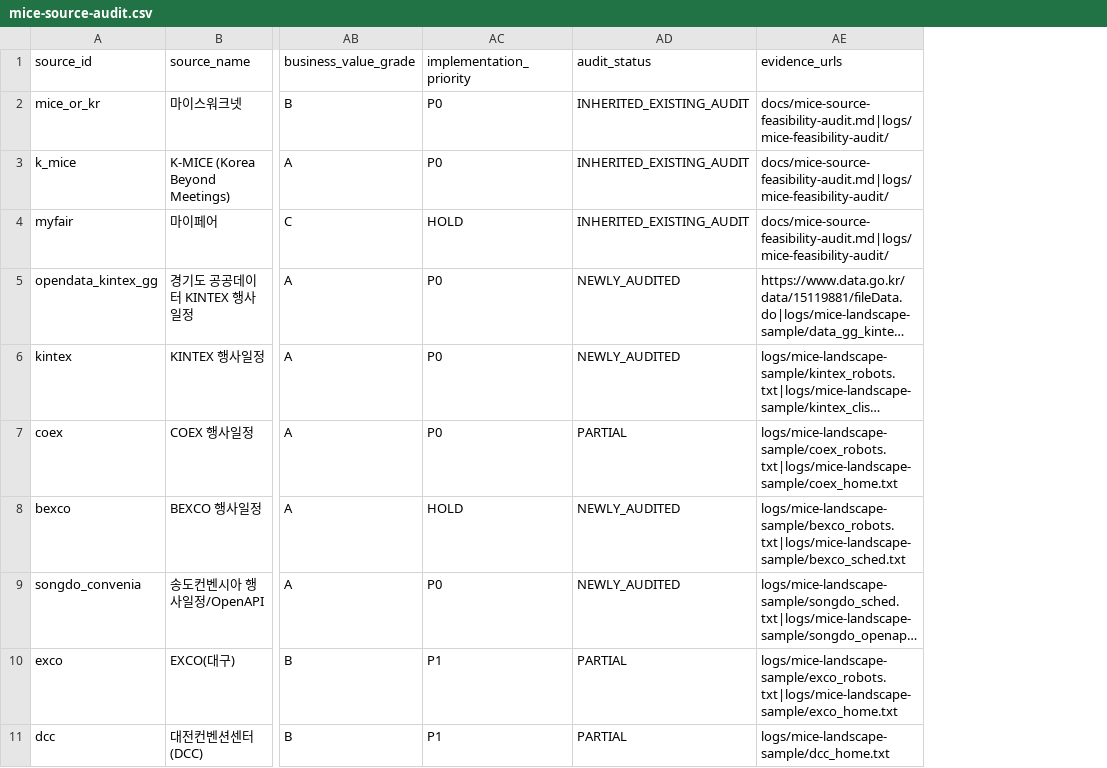
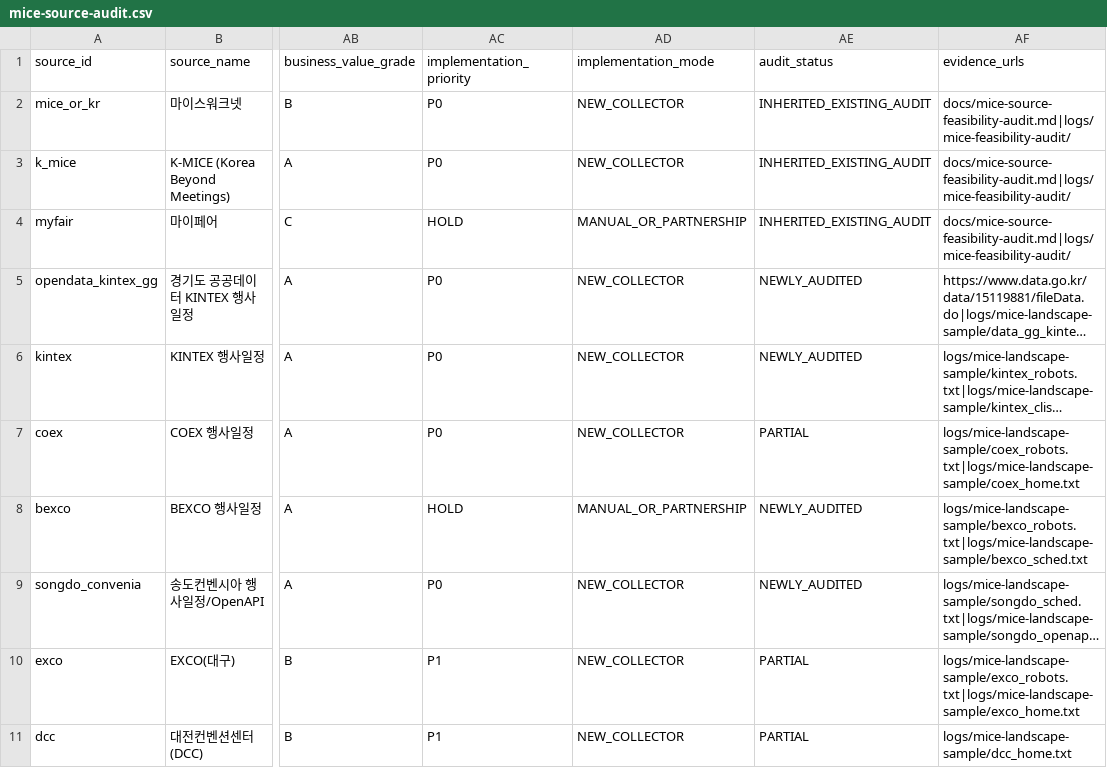
Before and after one commit to qrpickhq-wanni/ir-search, a CSV file: reports/mice-source-audit.csv, drawn as a sheet; only a part is shown, gaps mark what is left out; long unchanged cells end in …; the diff names each change by its address in the sheet, - before the commit and + after, or states it on an @@ line.

Commit message:
docs: add MICE source registry and collection priorities

```diff
--- a/reports/mice-source-audit.csv
+++ b/reports/mice-source-audit.csv
+column AD (implementation_mode), rows 2-11: NEW_COLLECTOR | NEW_COLLECTOR | MANUAL_OR_PARTNERSHIP | NEW_COLLECTOR | NEW_COLLECTOR | NEW_COLLECTOR | MANUAL_OR_PARTNERSHIP | NEW_COLLECTOR | NEW_COLLECTOR | NEW_COLLECTOR
```
Also changed, not shown: 2 other files.
